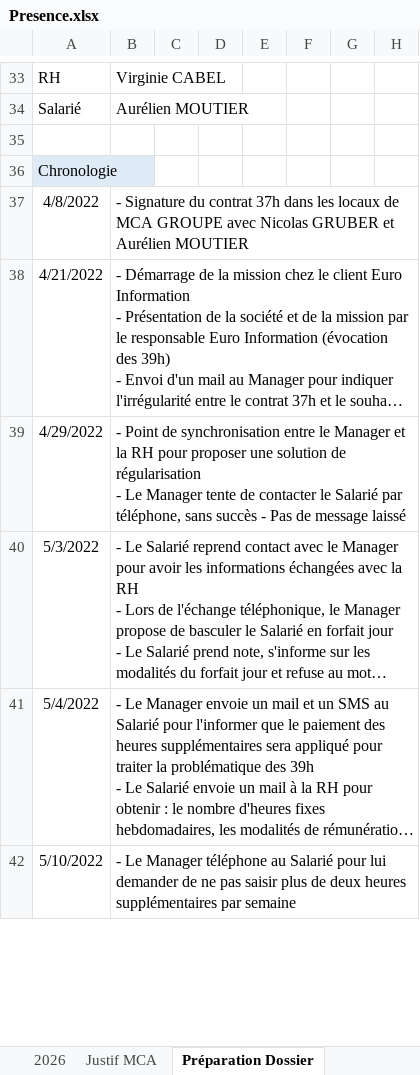
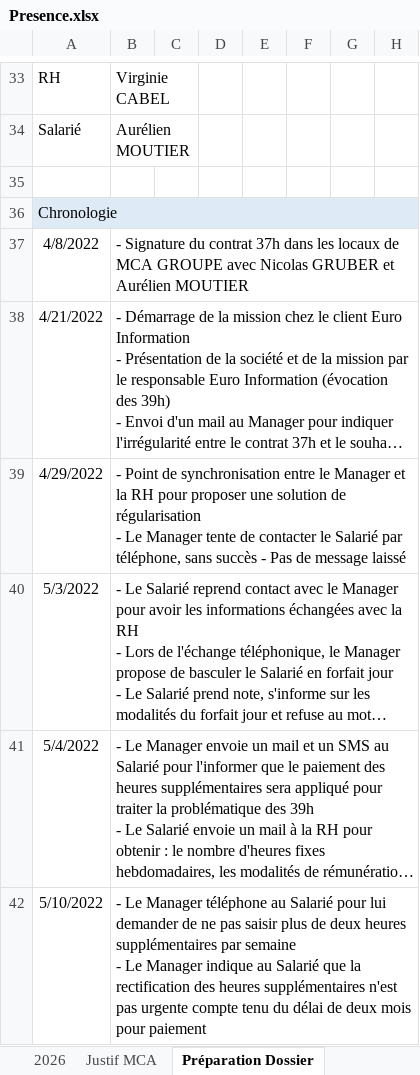
Before and after one commit to amoutier/test, an Excel workbook: 2_Privé - Administratif MCA/Presence.xlsx, sheet Préparation Dossier, drawn as a sheet; only a part is shown, gaps mark what is left out; long unchanged cells end in …; values as stored, in another font and other column widths than the file's, no borders; removed rows and columns are numbered as before the commit, all else as after; ↵ is a line break in a cell; the diff covers the shown part only; the diff names each change by its address in the sheet, - before the commit and + after, or states it on an @@ line.

```diff
--- a/2_Privé - Administratif MCA/Presence.xlsx (sheet Préparation Dossier)
+++ b/2_Privé - Administratif MCA/Presence.xlsx (sheet Préparation Dossier)
+B33:C33 merged
+B34:C34 merged
-A36:B36 merged
+A36:H36 merged
-C36:H36 fill: none
+C36:H36 fill: #DEEBF7
+B37:H37 merged
+B38:H38 merged
+B39:H39 merged
+B40:H40 merged
+B41:H41 merged
-B42: …par semaine
+B42: …par semaine ↵ - Le Manager indique au Salarié que la rectification des heures supplémentaires n'est pas urgente compte tenu du délai de deux mois pour paiement
+B42:H42 merged
```
Also changed, not shown: 4 added rows, 6 edited cells, cell formats and merged cells elsewhere in this sheet, sheet 2026, sheet Justif MCA, formulas that keep their value.
